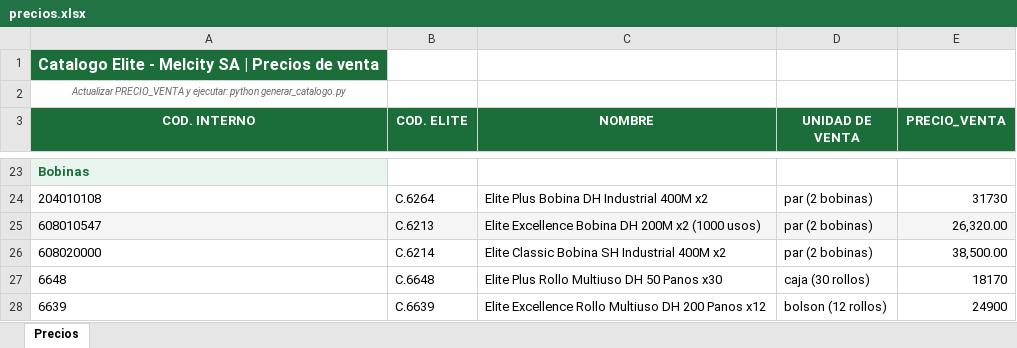
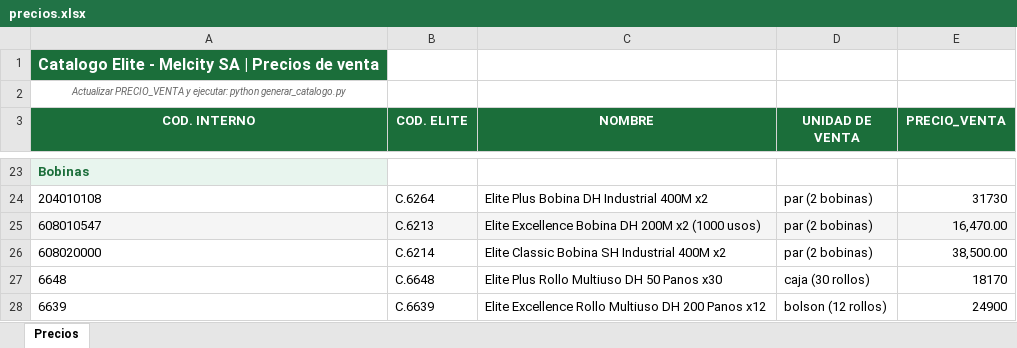
Before and after one commit to patriciomelcity/catalogo-elite-melcity, an Excel workbook: precios.xlsx, sheet Precios, drawn as a sheet; only a part is shown, gaps mark what is left out; values as stored, in another font and other column widths than the file's, no borders; the diff names each change by its address in the sheet, - before the commit and + after, or states it on an @@ line.

```diff
--- a/precios.xlsx (sheet Precios)
+++ b/precios.xlsx (sheet Precios)
-E25 (PRECIO_VENTA): 26,320.00
+E25 (PRECIO_VENTA): 16,470.00
```
Also changed, not shown: 1 other file.
